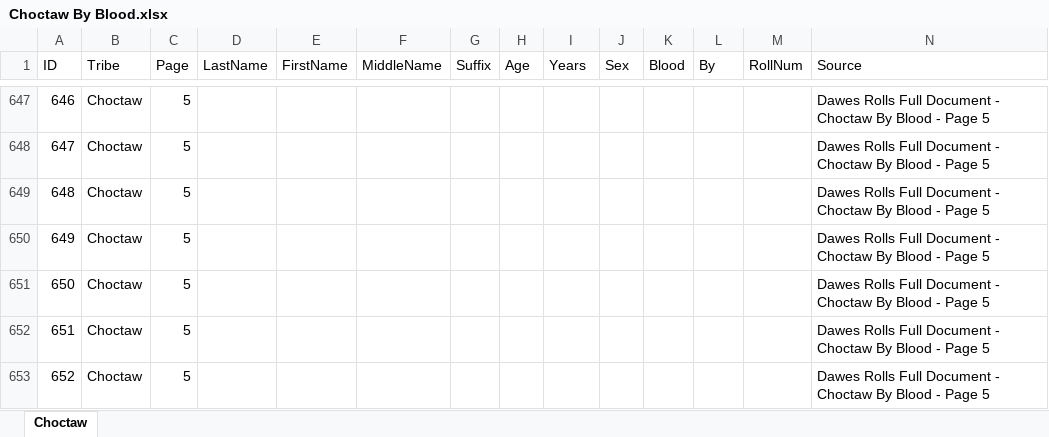
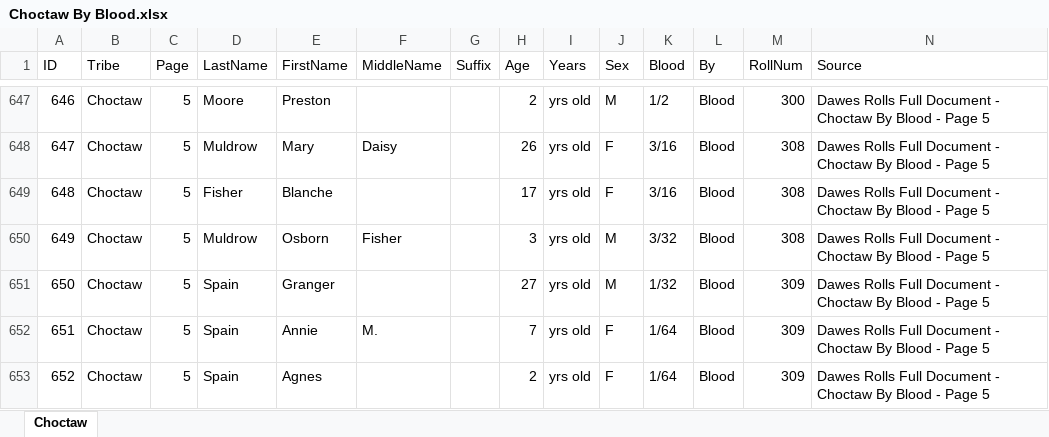
Before and after one commit to DeeRice/MySoftware, an Excel workbook: DawesRollsViewer/Dawes Rolls One Document/Choctaw/Choctaw By Blood.xlsx, sheet Choctaw, drawn as a sheet; only a part is shown, gaps mark what is left out; values as stored, in another font and other column widths than the file's, no cell formats; the diff covers the shown part only; the diff names each change by its address in the sheet, - before the commit and + after, or states it on an @@ line.

Commit message:
added more data to choctaw by blood

```diff
--- a/DawesRollsViewer/Dawes Rolls One Document/Choctaw/Choctaw By Blood.xlsx (sheet Choctaw)
+++ b/DawesRollsViewer/Dawes Rolls One Document/Choctaw/Choctaw By Blood.xlsx (sheet Choctaw)
-D647 (LastName): (empty)
+D647 (LastName): Moore
-E647 (FirstName): (empty)
+E647 (FirstName): Preston
-H647 (Age): (empty)
+H647 (Age): 2
-I647:I653 (Years): (empty)
+I647:I653 (Years): yrs old
-J647 (Sex): (empty)
+J647 (Sex): M
-K647 (Blood): (empty)
+K647 (Blood): 1/2
-L647:L653 (By): (empty)
+L647:L653 (By): Blood
-M647 (RollNum): (empty)
+M647 (RollNum): 300
-D648 (LastName): (empty)
+D648 (LastName): Muldrow
-E648 (FirstName): (empty)
+E648 (FirstName): Mary
-F648 (MiddleName): (empty)
+F648 (MiddleName): Daisy
-H648 (Age): (empty)
+H648 (Age): 26
-J648:J649 (Sex): (empty)
+J648:J649 (Sex): F
-K648:K649 (Blood): (empty)
+K648:K649 (Blood): 3/16
-M648:M650 (RollNum): (empty)
+M648:M650 (RollNum): 308
-D649 (LastName): (empty)
+D649 (LastName): Fisher
-E649 (FirstName): (empty)
+E649 (FirstName): Blanche
-H649 (Age): (empty)
+H649 (Age): 17
-D650 (LastName): (empty)
+D650 (LastName): Muldrow
-E650 (FirstName): (empty)
+E650 (FirstName): Osborn
-F650 (MiddleName): (empty)
+F650 (MiddleName): Fisher
-H650 (Age): (empty)
+H650 (Age): 3
-J650:J651 (Sex): (empty)
+J650:J651 (Sex): M
-K650 (Blood): (empty)
+K650 (Blood): 3/32
-D651:D653 (LastName): (empty)
+D651:D653 (LastName): Spain
-E651 (FirstName): (empty)
+E651 (FirstName): Granger
-H651 (Age): (empty)
+H651 (Age): 27
-K651 (Blood): (empty)
+K651 (Blood): 1/32
-M651:M653 (RollNum): (empty)
+M651:M653 (RollNum): 309
-E652 (FirstName): (empty)
+E652 (FirstName): Annie
-F652 (MiddleName): (empty)
+F652 (MiddleName): M.
-H652 (Age): (empty)
+H652 (Age): 7
-J652:J653 (Sex): (empty)
+J652:J653 (Sex): F
-K652:K653 (Blood): (empty)
+K652:K653 (Blood): 1/64
-E653 (FirstName): (empty)
+E653 (FirstName): Agnes
-H653 (Age): (empty)
+H653 (Age): 2
```
Also changed, not shown: 913 edited cells elsewhere in this sheet, cell formats.
